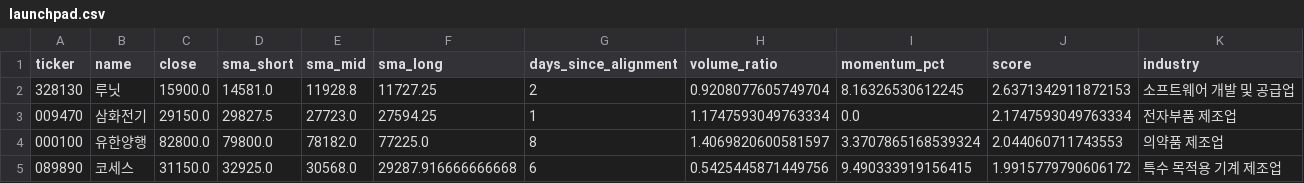
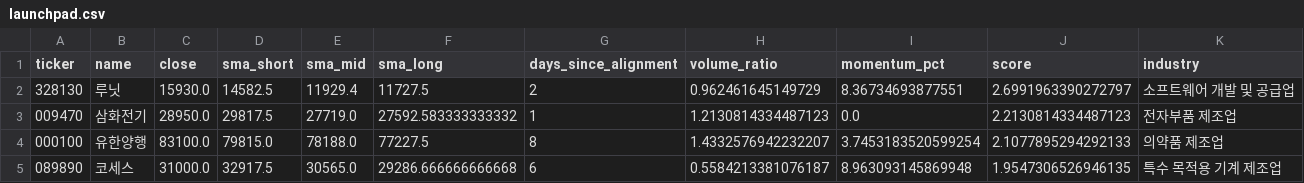
Before and after one commit to jiksooshin-dotcom/stock-scanner-reports, a CSV file: reports/assets/2026-11-17/launchpad.csv, drawn as a sheet; only a part is shown; the diff covers the shown part only.

```diff
--- a/reports/assets/2026-11-17/launchpad.csv
+++ b/reports/assets/2026-11-17/launchpad.csv
@@ -1,5 +1,5 @@
 ticker,name,close,sma_short,sma_mid,sma_long,days_since_alignment,volume_ratio,momentum_pct,score,industry
-328130,루닛,15900.0,14581.0,11928.8,11727.25,2,0.9208077605749704,8.16326530612245,2.6371342911872153,소프트웨어 개발 및 공급업
-009470,삼화전기,29150.0,29827.5,27723.0,27594.25,1,1.1747593049763334,0.0,2.1747593049763334,전자부품 제조업
-000100,유한양행,82800.0,79800.0,78182.0,77225.0,8,1.4069820600581597,3.3707865168539324,2.044060711743553,의약품 제조업
-089890,코세스,31150.0,32925.0,30568.0,29287.916666666668,6,0.5425445871449756,9.490333919156415,1.9915779790606172,특수 목적용 기계 제조업
+328130,루닛,15930.0,14582.5,11929.4,11727.5,2,0.962461645149729,8.36734693877551,2.6991963390272797,소프트웨어 개발 및 공급업
+009470,삼화전기,28950.0,29817.5,27719.0,27592.583333333332,1,1.2130814334487123,0.0,2.2130814334487123,전자부품 제조업
+000100,유한양행,83100.0,79815.0,78188.0,77227.5,8,1.4332576942232207,3.7453183520599254,2.1077895294292133,의약품 제조업
+089890,코세스,31000.0,32917.5,30565.0,29286.666666666668,6,0.5584213381076187,8.963093145869948,1.9547306526946135,특수 목적용 기계 제조업
```
Also changed, not shown: 3 added rows, 3 removed rows and 79 edited cells elsewhere in this file, reports/assets/2026-11-17/newhigh.csv, 6 other files.
